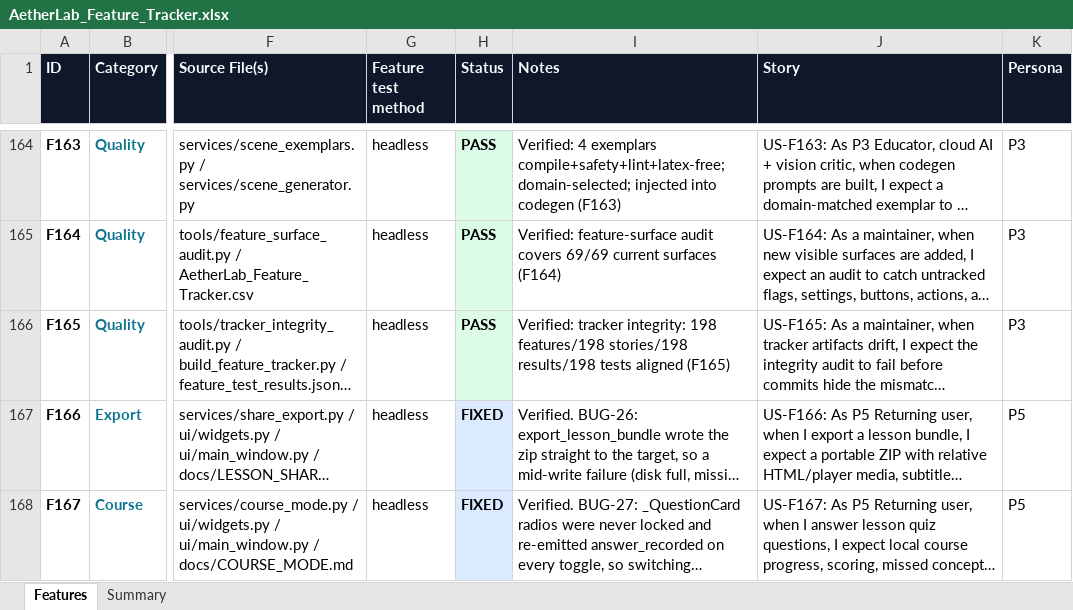
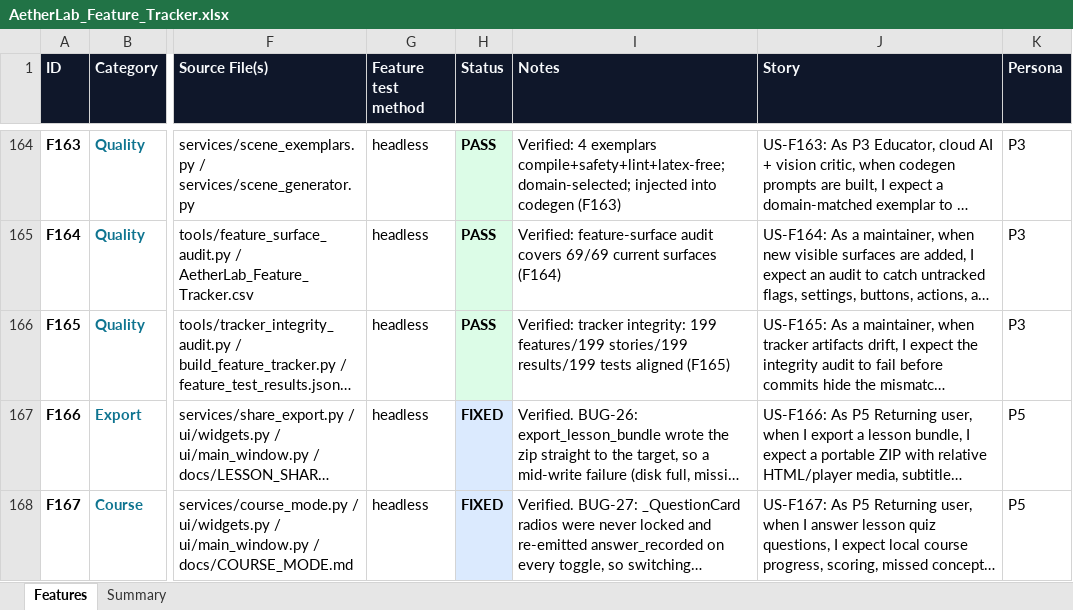
Before and after one commit to gopheriv/aetherlab, an Excel workbook: AetherLab_Feature_Tracker.xlsx, sheet Features, drawn as a sheet; only a part is shown, gaps mark what is left out; long unchanged cells end in …; values as stored, in another font and other column widths than the file's, no borders; the diff covers the shown part only; the diff names each change by its address in the sheet, - before the commit and + after, or states it on an @@ line.

```diff
--- a/AetherLab_Feature_Tracker.xlsx (sheet Features)
+++ b/AetherLab_Feature_Tracker.xlsx (sheet Features)
-I166 (Notes): …tracker integrity: 198 features/198 stories/198 results/198 tests aligned…
+I166 (Notes): …tracker integrity: 199 features/199 stories/199 results/199 tests aligned…
```
Also changed, not shown: 1 added row elsewhere in this sheet, sheet Summary, 6 other files.
